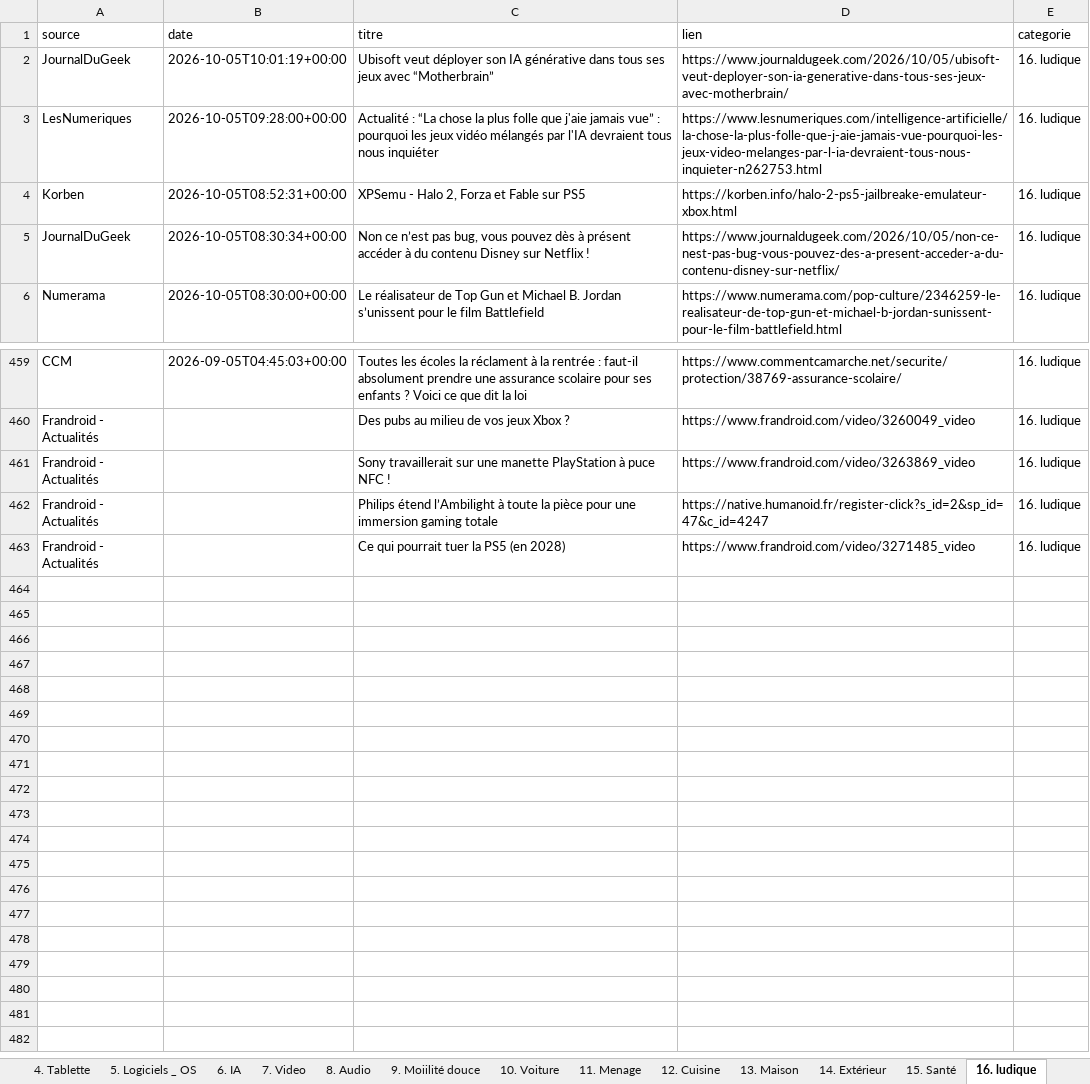
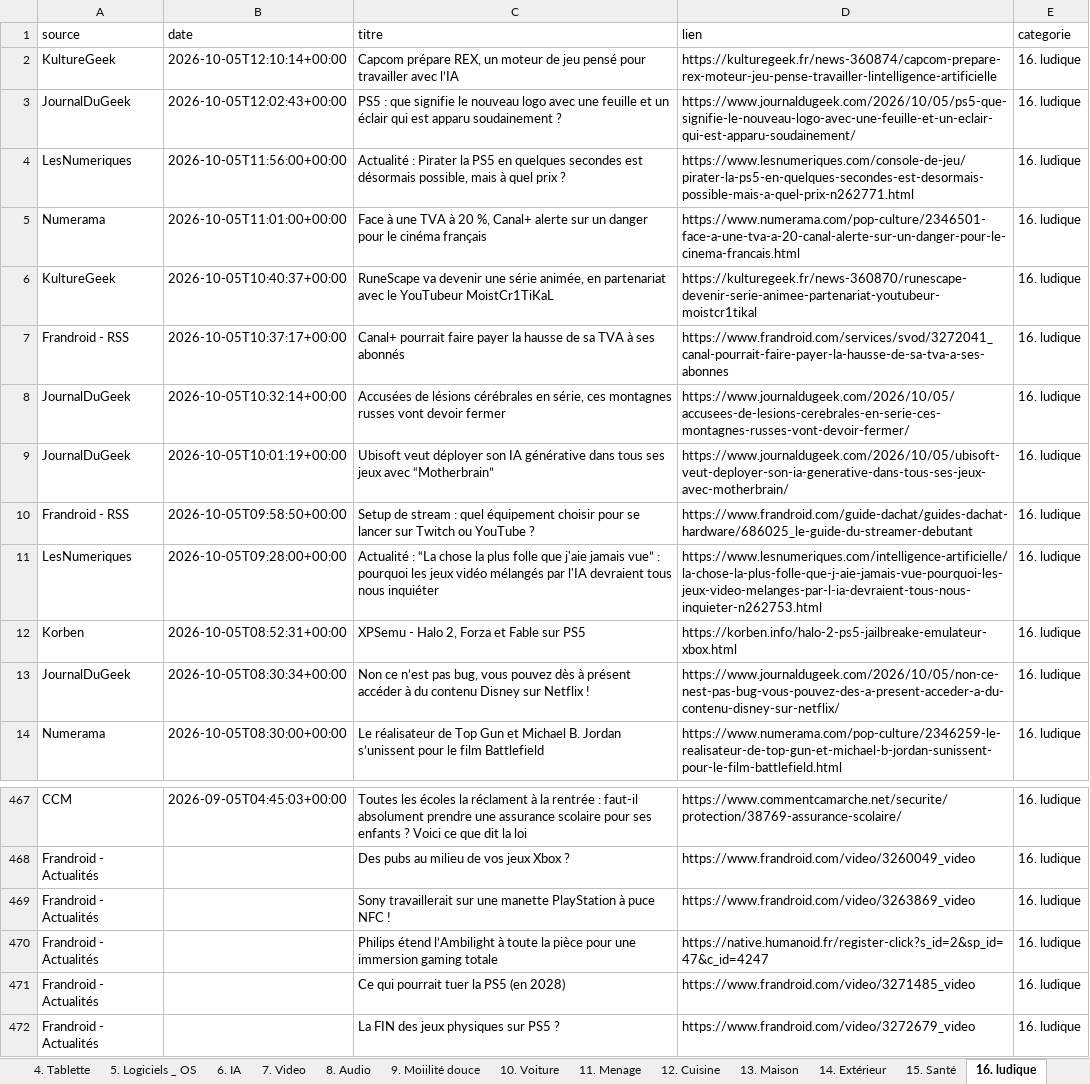
Before and after one commit to djhadef-star/rss-categories, an Excel workbook: output/rss_history_2.xlsx, sheet 16. ludique, drawn as a sheet; only a part is shown, gaps mark what is left out; values as stored, in another font and other column widths than the file's, no borders; the diff names each change by its address in the sheet, - before the commit and + after, or states it on an @@ line.

```diff
--- a/output/rss_history_2.xlsx (sheet 16. ludique)
+++ b/output/rss_history_2.xlsx (sheet 16. ludique)
+row 2: KultureGeek | 2026-10-05T12:10:14+00:00 | Capcom prépare REX, un moteur de jeu pensé pour travailler avec l’IA | https://kulturegeek.fr/news-360874/capcom-prepare-rex-moteur-jeu-pense-travailler-lintelligence-artificielle | 16. ludique
+row 3: JournalDuGeek | 2026-10-05T12:02:43+00:00 | PS5 : que signifie le nouveau logo avec une feuille et un éclair qui est apparu soudainement ? | https://www.journaldugeek.com/2026/10/05/ps5-que-signifie-le-nouveau-logo-avec-une-feuille-et-un-eclair-qui-est-apparu-soudainement/ | 16. ludique
+row 4: LesNumeriques | 2026-10-05T11:56:00+00:00 | Actualité : Pirater la PS5 en quelques secondes est désormais possible, mais à quel prix ? | https://www.lesnumeriques.com/console-de-jeu/pirater-la-ps5-en-quelques-secondes-est-desormais-possible-mais-a-quel-prix-n262771.html | 16. ludique
+row 5: Numerama | 2026-10-05T11:01:00+00:00 | Face à une TVA à 20 %, Canal+ alerte sur un danger pour le cinéma français | https://www.numerama.com/pop-culture/2346501-face-a-une-tva-a-20-canal-alerte-sur-un-danger-pour-le-cinema-francais.html | 16. ludique
+row 6: KultureGeek | 2026-10-05T10:40:37+00:00 | RuneScape va devenir une série animée, en partenariat avec le YouTubeur MoistCr1TiKaL | https://kulturegeek.fr/news-360870/runescape-devenir-serie-animee-partenariat-youtubeur-moistcr1tikal | 16. ludique
+row 7: Frandroid - RSS | 2026-10-05T10:37:17+00:00 | Canal+ pourrait faire payer la hausse de sa TVA à ses abonnés | https://www.frandroid.com/services/svod/3272041_canal-pourrait-faire-payer-la-hausse-de-sa-tva-a-ses-abonnes | 16. ludique
+row 8: JournalDuGeek | 2026-10-05T10:32:14+00:00 | Accusées de lésions cérébrales en série, ces montagnes russes vont devoir fermer | https://www.journaldugeek.com/2026/10/05/accusees-de-lesions-cerebrales-en-serie-ces-montagnes-russes-vont-devoir-fermer/ | 16. ludique
+row 10: Frandroid - RSS | 2026-10-05T09:58:50+00:00 | Setup de stream : quel équipement choisir pour se lancer sur Twitch ou YouTube ? | https://www.frandroid.com/guide-dachat/guides-dachat-hardware/686025_le-guide-du-streamer-debutant | 16. ludique
+row 472: Frandroid - Actualités |  | La FIN des jeux physiques sur PS5 ? | https://www.frandroid.com/video/3272679_video | 16. ludique
```
Also changed, not shown: sheet Tous_les_articles, sheet 1. SMARTPHONE, sheet 20. Sponso, sheet 10. Voiture, sheet NON_CLASSE, sheet 13. Maison, 6 more sheets, output/rss_history.xlsx, 2 other files.
